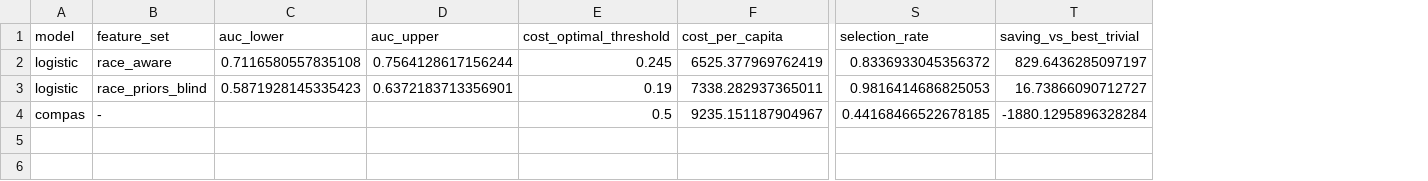
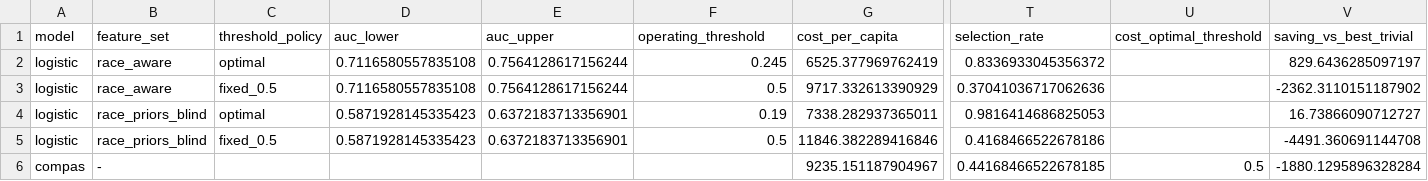
Before and after one commit to MaximeDespreaux/ThinkCarefully, a CSV file: logreg/artifacts/analysis/performance.csv, drawn as a sheet; only a part is shown, gaps mark what is left out; addresses are those after the commit; rows hold the shown columns only; the diff names each change by its address in the sheet, - before the commit and + after, or states it on an @@ line.

Commit message:
Add csv of the updated results for both 0.5 and optimal threshold

```diff
--- a/logreg/artifacts/analysis/performance.csv
+++ b/logreg/artifacts/analysis/performance.csv
+column C (threshold_policy), row 2: optimal; row 4: optimal
+column U (cost_optimal_threshold), row 6: 0.5
-F1: cost_optimal_threshold
+F1: operating_threshold
+row 3: logistic | race_aware | fixed_0.5 | 0.7116580557835108 | 0.7564128617156244 | 0.5 | 9717.332613390929 | 0.37041036717062636 |  | -2362.3110151187902
+row 5: logistic | race_priors_blind | fixed_0.5 | 0.5871928145335423 | 0.6372183713356901 | 0.5 | 11846.382289416846 | 0.4168466522678186 |  | -4491.360691144708
-F6 (operating_threshold): 0.5
+F6 (operating_threshold): (empty)
```
